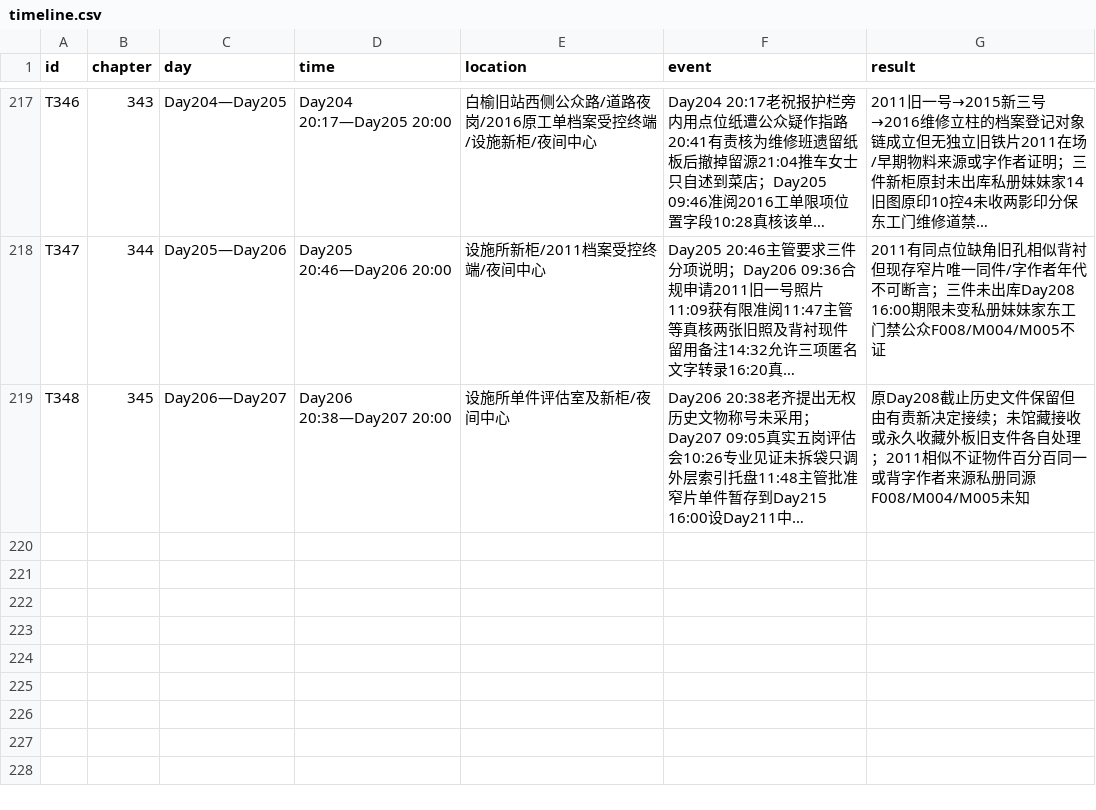
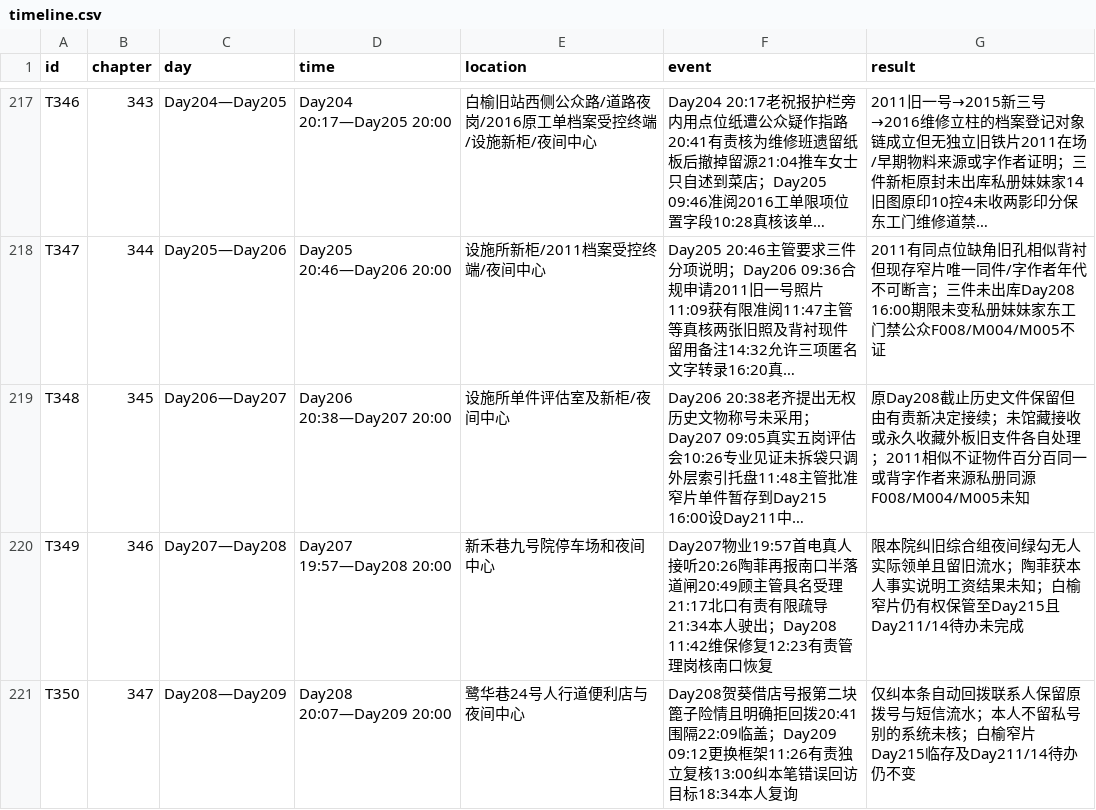
Before and after one commit to GcMin/fanqie-novel, a CSV file: memory/timeline.csv, drawn as a sheet; only a part is shown, gaps mark what is left out; long unchanged cells end in …; the diff names each change by its address in the sheet, - before the commit and + after, or states it on an @@ line.

```diff
--- a/memory/timeline.csv
+++ b/memory/timeline.csv
+row 220: T349 | 346 | Day207—Day208 | Day207 19:57—Day208 20:00 | 新禾巷九号院停车场和夜间中心 | Day207物业19:57首电真人接听20:26陶菲再报南口半落道闸20:49顾主管具名受理21:17北口有责有限疏导21:34本人驶出；Day208 11:42维保修复12:23有责管理岗核南口恢复 | 限本院纠旧综合组夜间绿勾无人实际领单且留旧流水；陶菲获本人事实说明工资结果未知；白榆窄片仍有权保管至Day215且Day211/14待办未完成
+row 221: T350 | 347 | Day208—Day209 | Day208 20:07—Day209 20:00 | 鹭华巷24号人行道便利店与夜间中心 | Day208贺葵借店号报第二块篦子险情且明确拒回拨20:41围隔22:09临盖；Day209 09:12更换框架11:26有责独立复核13:00纠本笔错误回访目标18:34本人复询 | 仅纠本条自动回拨联系人保留原拨号与短信流水；本人不留私号别的系统未核；白榆窄片Day215临存及Day211/14待办仍不变
```
Also changed, not shown: memory/foreshadowing.csv, plans/chapter_plan.csv, 19 other files.
